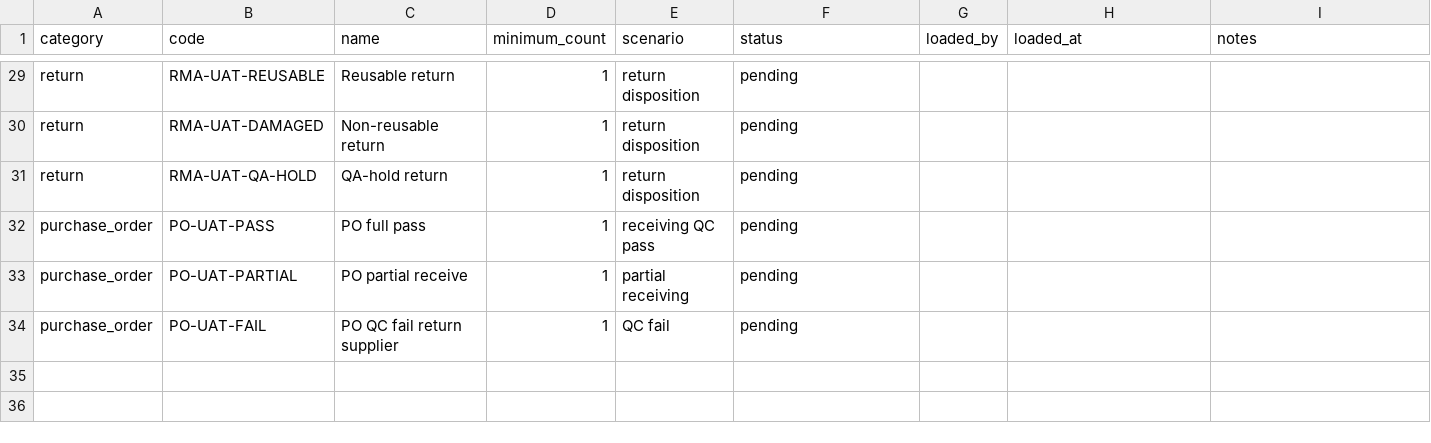
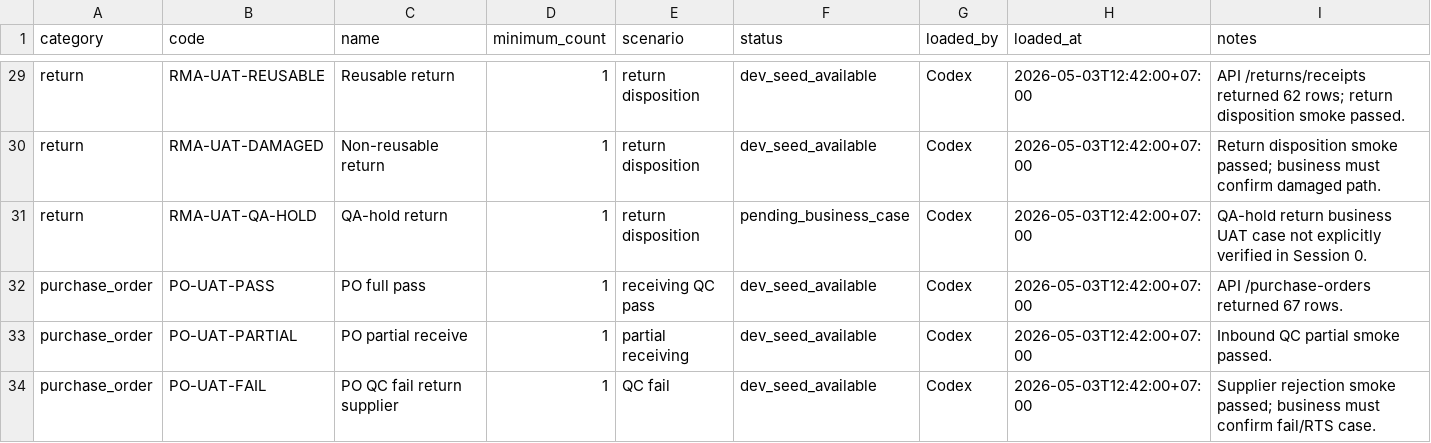
Before and after one commit to Chinsusu/ERP-v2, a CSV file: docs/uat/sprint22/templates/seed_data_plan.csv, drawn as a sheet; only a part is shown, gaps mark what is left out; the diff covers the shown part only; the diff names each change by its address in the sheet, - before the commit and + after, or states it on an @@ line.

Commit message:
Record Sprint 22 Session 0 readiness

```diff
--- a/docs/uat/sprint22/templates/seed_data_plan.csv
+++ b/docs/uat/sprint22/templates/seed_data_plan.csv
-F29:F30 (status): pending
+F29:F30 (status): dev_seed_available
-G29:G34 (loaded_by): (empty)
+G29:G34 (loaded_by): Codex
-H29:H34 (loaded_at): (empty)
+H29:H34 (loaded_at): 2026-05-03T12:42:00+07:00
-I29 (notes): (empty)
+I29 (notes): API /returns/receipts returned 62 rows; return disposition smoke passed.
-I30 (notes): (empty)
+I30 (notes): Return disposition smoke passed; business must confirm damaged path.
-F31 (status): pending
+F31 (status): pending_business_case
-I31 (notes): (empty)
+I31 (notes): QA-hold return business UAT case not explicitly verified in Session 0.
-F32:F34 (status): pending
+F32:F34 (status): dev_seed_available
-I32 (notes): (empty)
+I32 (notes): API /purchase-orders returned 67 rows.
-I33 (notes): (empty)
+I33 (notes): Inbound QC partial smoke passed.
-I34 (notes): (empty)
+I34 (notes): Supplier rejection smoke passed; business must confirm fail/RTS case.
```
Also changed, not shown: 108 edited cells elsewhere in this file, docs/uat/sprint22/templates/scenario_results.csv, docs/uat/sprint22/templates/session_schedule.csv, 6 other files.
